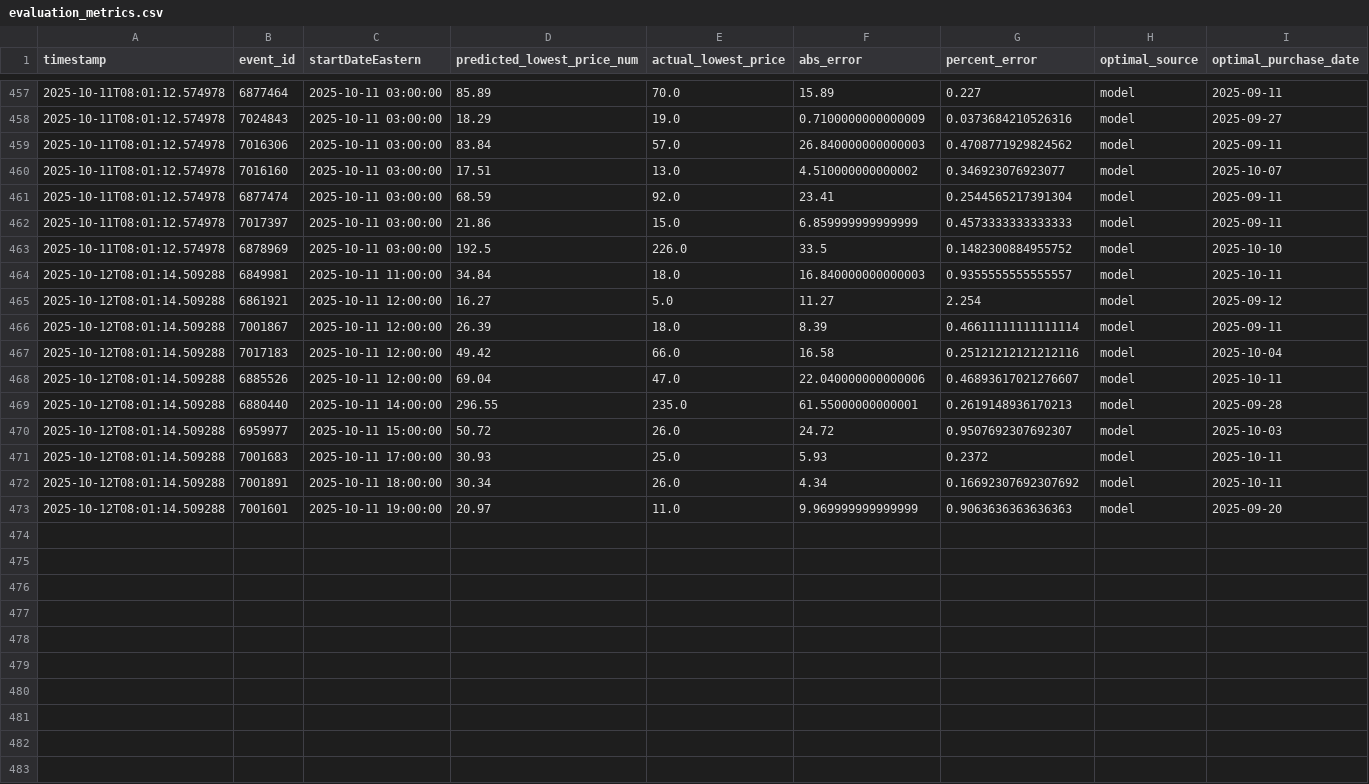
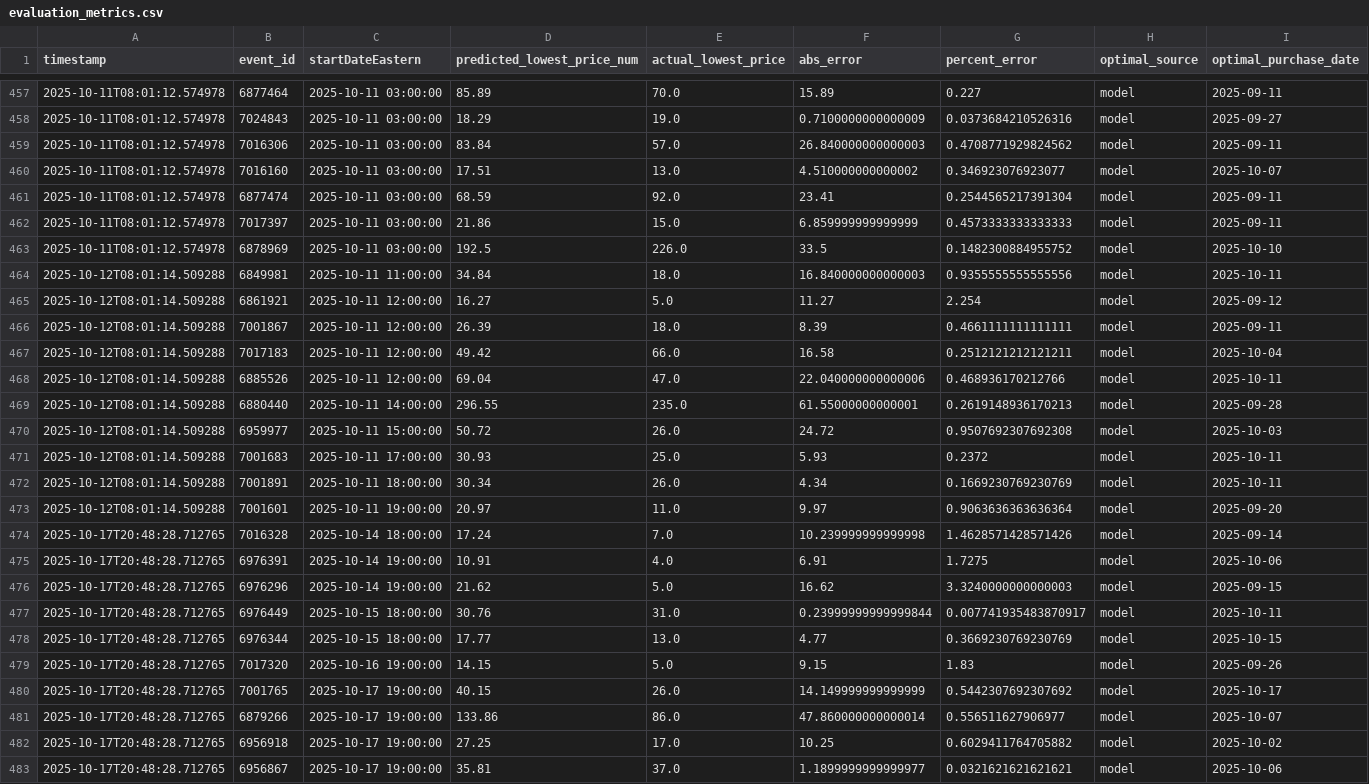
Before and after one commit to rsims55/football-ticket-tracker, a CSV file: data/predicted/evaluation_metrics.csv, drawn as a sheet; only a part is shown, gaps mark what is left out; rows hold the shown columns only; the diff names each change by its address in the sheet, - before the commit and + after, or states it on an @@ line.

```diff
--- a/data/predicted/evaluation_metrics.csv
+++ b/data/predicted/evaluation_metrics.csv
-G464 (percent_error): 0.9355555555555557
+G464 (percent_error): 0.9355555555555556
-G466 (percent_error): 0.46611111111111114
+G466 (percent_error): 0.4661111111111111
-G467 (percent_error): 0.25121212121212116
+G467 (percent_error): 0.2512121212121211
-G468 (percent_error): 0.46893617021276607
+G468 (percent_error): 0.468936170212766
-G470 (percent_error): 0.9507692307692307
+G470 (percent_error): 0.9507692307692308
-G472 (percent_error): 0.16692307692307692
+G472 (percent_error): 0.1669230769230769
-F473 (abs_error): 9.969999999999999
+F473 (abs_error): 9.97
-G473 (percent_error): 0.9063636363636363
+G473 (percent_error): 0.9063636363636364
+row 474: 2025-10-17T20:48:28.712765 | 7016328 | 2025-10-14 18:00:00 | 17.24 | 7.0 | 10.239999999999998 | 1.4628571428571426 | model | 2025-09-14
+row 475: 2025-10-17T20:48:28.712765 | 6976391 | 2025-10-14 19:00:00 | 10.91 | 4.0 | 6.91 | 1.7275 | model | 2025-10-06
+row 476: 2025-10-17T20:48:28.712765 | 6976296 | 2025-10-14 19:00:00 | 21.62 | 5.0 | 16.62 | 3.3240000000000003 | model | 2025-09-15
+row 477: 2025-10-17T20:48:28.712765 | 6976449 | 2025-10-15 18:00:00 | 30.76 | 31.0 | 0.23999999999999844 | 0.007741935483870917 | model | 2025-10-11
+row 478: 2025-10-17T20:48:28.712765 | 6976344 | 2025-10-15 18:00:00 | 17.77 | 13.0 | 4.77 | 0.3669230769230769 | model | 2025-10-15
+row 479: 2025-10-17T20:48:28.712765 | 7017320 | 2025-10-16 19:00:00 | 14.15 | 5.0 | 9.15 | 1.83 | model | 2025-09-26
+row 480: 2025-10-17T20:48:28.712765 | 7001765 | 2025-10-17 19:00:00 | 40.15 | 26.0 | 14.149999999999999 | 0.5442307692307692 | model | 2025-10-17
+row 481: 2025-10-17T20:48:28.712765 | 6879266 | 2025-10-17 19:00:00 | 133.86 | 86.0 | 47.860000000000014 | 0.556511627906977 | model | 2025-10-07
+row 482: 2025-10-17T20:48:28.712765 | 6956918 | 2025-10-17 19:00:00 | 27.25 | 17.0 | 10.25 | 0.6029411764705882 | model | 2025-10-02
+row 483: 2025-10-17T20:48:28.712765 | 6956867 | 2025-10-17 19:00:00 | 35.81 | 37.0 | 1.1899999999999977 | 0.0321621621621621 | model | 2025-10-06
```
Also changed, not shown: data/predicted/merged_eval_results.csv, 2 other files.
